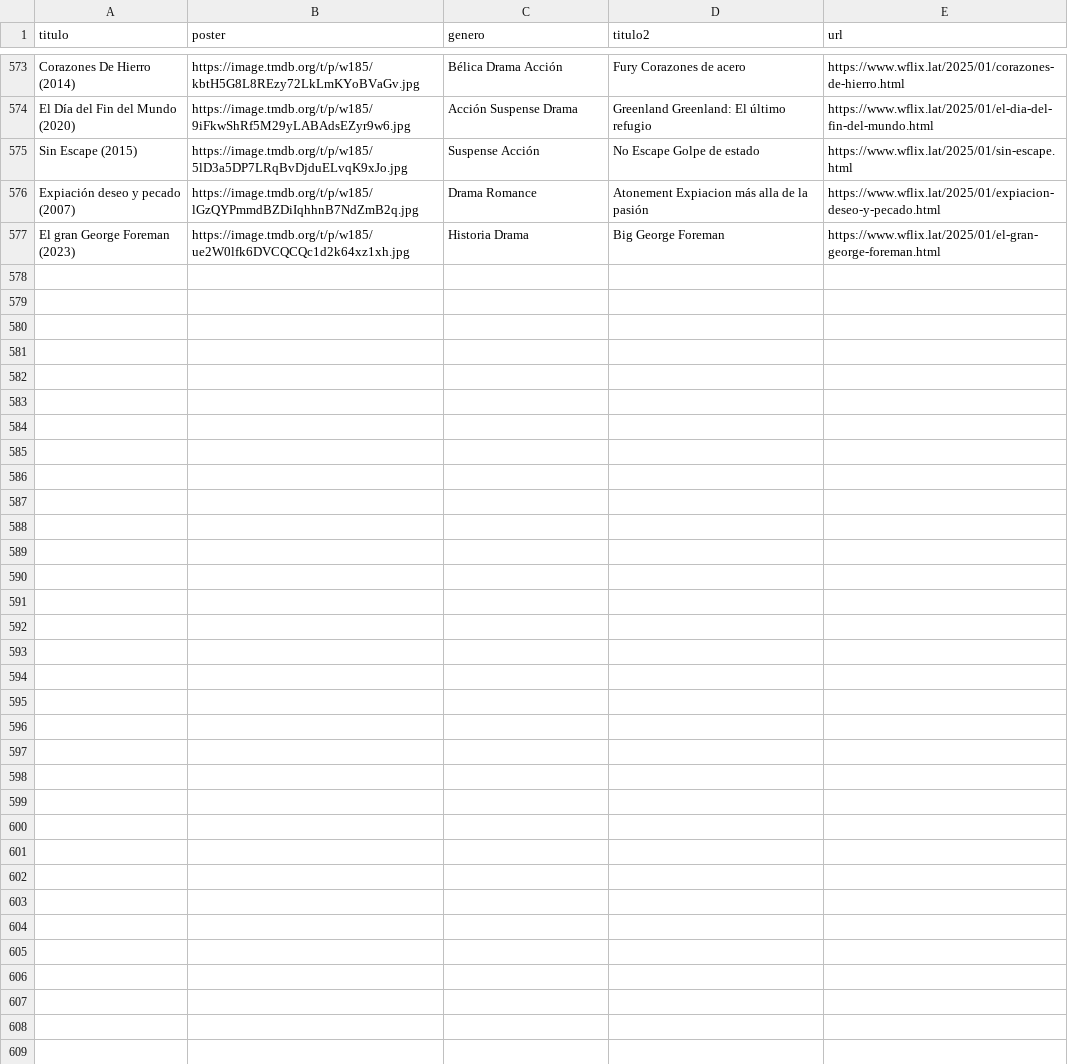
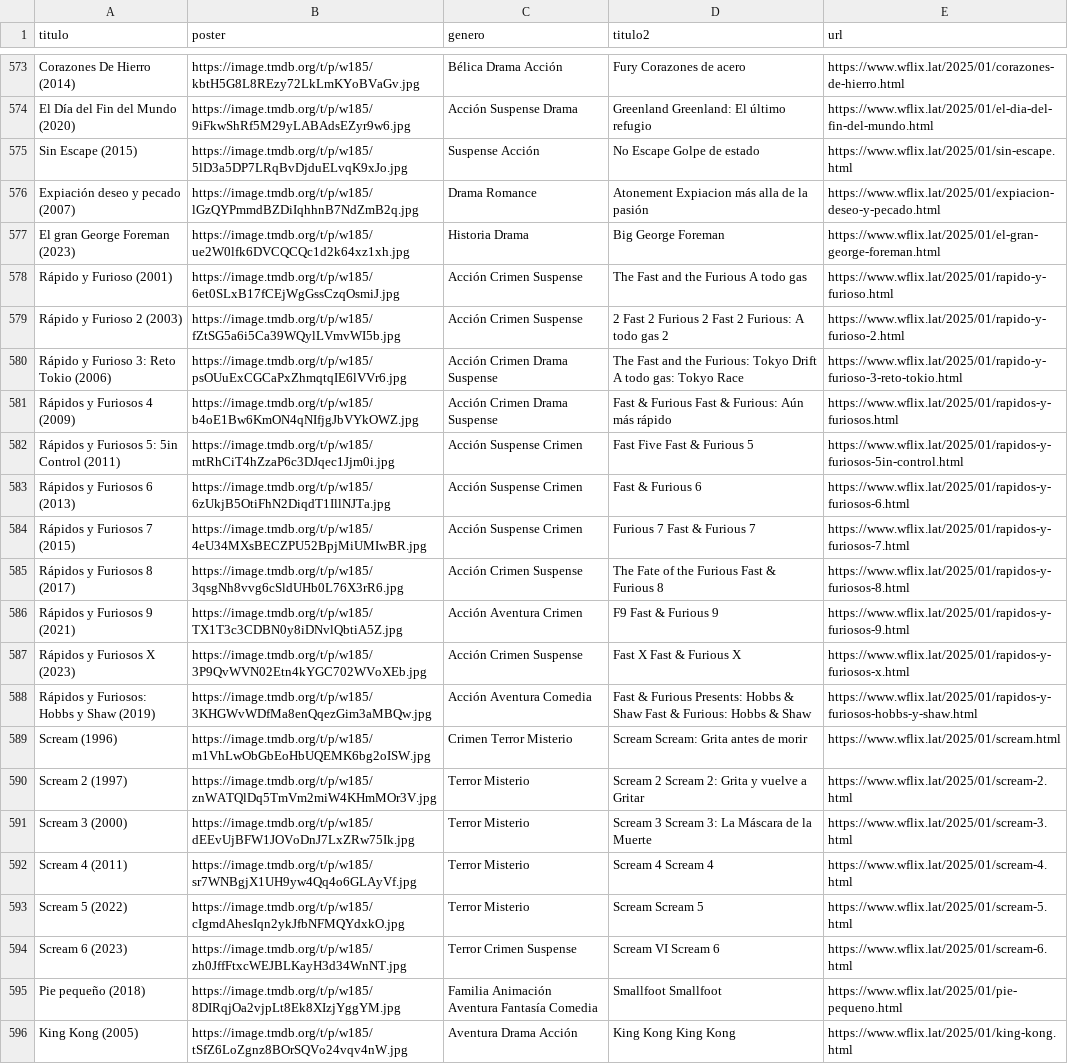
Before and after one commit to willdevs/movies, a CSV file: movie-rave.csv, drawn as a sheet; only a part is shown, gaps mark what is left out; the diff covers the shown part only; the diff names each change by its address in the sheet, - before the commit and + after, or states it on an @@ line.

Commit message:
Update movie-rave.csv

```diff
--- a/movie-rave.csv
+++ b/movie-rave.csv
+row 578: Rápido y Furioso (2001) | https://image.tmdb.org/t/p/w185/6et0SLxB17fCEjWgGssCzqOsmiJ.jpg | Acción Crimen Suspense | The Fast and the Furious A todo gas | https://www.wflix.lat/2025/01/rapido-y-furioso.html
+row 579: Rápido y Furioso 2 (2003) | https://image.tmdb.org/t/p/w185/fZtSG5a6i5Ca39WQylLVmvWI5b.jpg | Acción Crimen Suspense | 2 Fast 2 Furious 2 Fast 2 Furious: A todo gas 2 | https://www.wflix.lat/2025/01/rapido-y-furioso-2.html
+row 580: Rápido y Furioso 3: Reto Tokio (2006) | https://image.tmdb.org/t/p/w185/psOUuExCGCaPxZhmqtqIE6lVVr6.jpg | Acción Crimen Drama Suspense | The Fast and the Furious: Tokyo Drift A todo gas: Tokyo Race | https://www.wflix.lat/2025/01/rapido-y-furioso-3-reto-tokio.html
+row 581: Rápidos y Furiosos 4 (2009) | https://image.tmdb.org/t/p/w185/b4oE1Bw6KmON4qNIfjgJbVYkOWZ.jpg | Acción Crimen Drama Suspense | Fast & Furious Fast & Furious: Aún más rápido | https://www.wflix.lat/2025/01/rapidos-y-furiosos.html
+row 582: Rápidos y Furiosos 5: 5in Control (2011) | https://image.tmdb.org/t/p/w185/mtRhCiT4hZzaP6c3DJqec1Jjm0i.jpg | Acción Suspense Crimen | Fast Five Fast & Furious 5 | https://www.wflix.lat/2025/01/rapidos-y-furiosos-5in-control.html
+row 583: Rápidos y Furiosos 6 (2013) | https://image.tmdb.org/t/p/w185/6zUkjB5OtiFhN2DiqdT1IllNJTa.jpg | Acción Suspense Crimen | Fast & Furious 6 | https://www.wflix.lat/2025/01/rapidos-y-furiosos-6.html
+row 584: Rápidos y Furiosos 7 (2015) | https://image.tmdb.org/t/p/w185/4eU34MXsBECZPU52BpjMiUMIwBR.jpg | Acción Suspense Crimen | Furious 7 Fast & Furious 7 | https://www.wflix.lat/2025/01/rapidos-y-furiosos-7.html
+row 585: Rápidos y Furiosos 8 (2017) | https://image.tmdb.org/t/p/w185/3qsgNh8vvg6cSldUHb0L76X3rR6.jpg | Acción Crimen Suspense | The Fate of the Furious Fast & Furious 8 | https://www.wflix.lat/2025/01/rapidos-y-furiosos-8.html
+row 586: Rápidos y Furiosos 9 (2021) | https://image.tmdb.org/t/p/w185/TX1T3c3CDBN0y8iDNvlQbtiA5Z.jpg | Acción Aventura Crimen | F9 Fast & Furious 9 | https://www.wflix.lat/2025/01/rapidos-y-furiosos-9.html
+row 587: Rápidos y Furiosos X (2023) | https://image.tmdb.org/t/p/w185/3P9QvWVN02Etn4kYGC702WVoXEb.jpg | Acción Crimen Suspense | Fast X Fast & Furious X | https://www.wflix.lat/2025/01/rapidos-y-furiosos-x.html
+row 588: Rápidos y Furiosos: Hobbs y Shaw (2019) | https://image.tmdb.org/t/p/w185/3KHGWvWDfMa8enQqezGim3aMBQw.jpg | Acción Aventura Comedia | Fast & Furious Presents: Hobbs & Shaw Fast & Furious: Hobbs & Shaw | https://www.wflix.lat/2025/01/rapidos-y-furiosos-hobbs-y-shaw.html
+row 589: Scream (1996) | https://image.tmdb.org/t/p/w185/m1VhLwObGbEoHbUQEMK6bg2oISW.jpg | Crimen Terror Misterio | Scream Scream: Grita antes de morir | https://www.wflix.lat/2025/01/scream.html
+row 590: Scream 2 (1997) | https://image.tmdb.org/t/p/w185/znWATQlDq5TmVm2miW4KHmMOr3V.jpg | Terror Misterio | Scream 2 Scream 2: Grita y vuelve a Gritar | https://www.wflix.lat/2025/01/scream-2.html
+row 591: Scream 3 (2000) | https://image.tmdb.org/t/p/w185/dEEvUjBFW1JOVoDnJ7LxZRw75Ik.jpg | Terror Misterio | Scream 3 Scream 3: La Máscara de la Muerte | https://www.wflix.lat/2025/01/scream-3.html
+row 592: Scream 4 (2011) | https://image.tmdb.org/t/p/w185/sr7WNBgjX1UH9yw4Qq4o6GLAyVf.jpg | Terror Misterio | Scream 4 Scream 4 | https://www.wflix.lat/2025/01/scream-4.html
+row 593: Scream 5 (2022) | https://image.tmdb.org/t/p/w185/cIgmdAhesIqn2ykJfbNFMQYdxkO.jpg | Terror Misterio | Scream Scream 5 | https://www.wflix.lat/2025/01/scream-5.html
+row 594: Scream 6 (2023) | https://image.tmdb.org/t/p/w185/zh0JffFtxcWEJBLKayH3d34WnNT.jpg | Terror Crimen Suspense | Scream VI Scream 6 | https://www.wflix.lat/2025/01/scream-6.html
+row 595: Pie pequeño (2018) | https://image.tmdb.org/t/p/w185/8DIRqjOa2vjpLt8Ek8XIzjYggYM.jpg | Familia Animación Aventura Fantasía Comedia | Smallfoot Smallfoot | https://www.wflix.lat/2025/01/pie-pequeno.html
+row 596: King Kong (2005) | https://image.tmdb.org/t/p/w185/tSfZ6LoZgnz8BOrSQVo24vqv4nW.jpg | Aventura Drama Acción | King Kong King Kong | https://www.wflix.lat/2025/01/king-kong.html
```
Also changed, not shown: 9 added rows elsewhere in this file.
